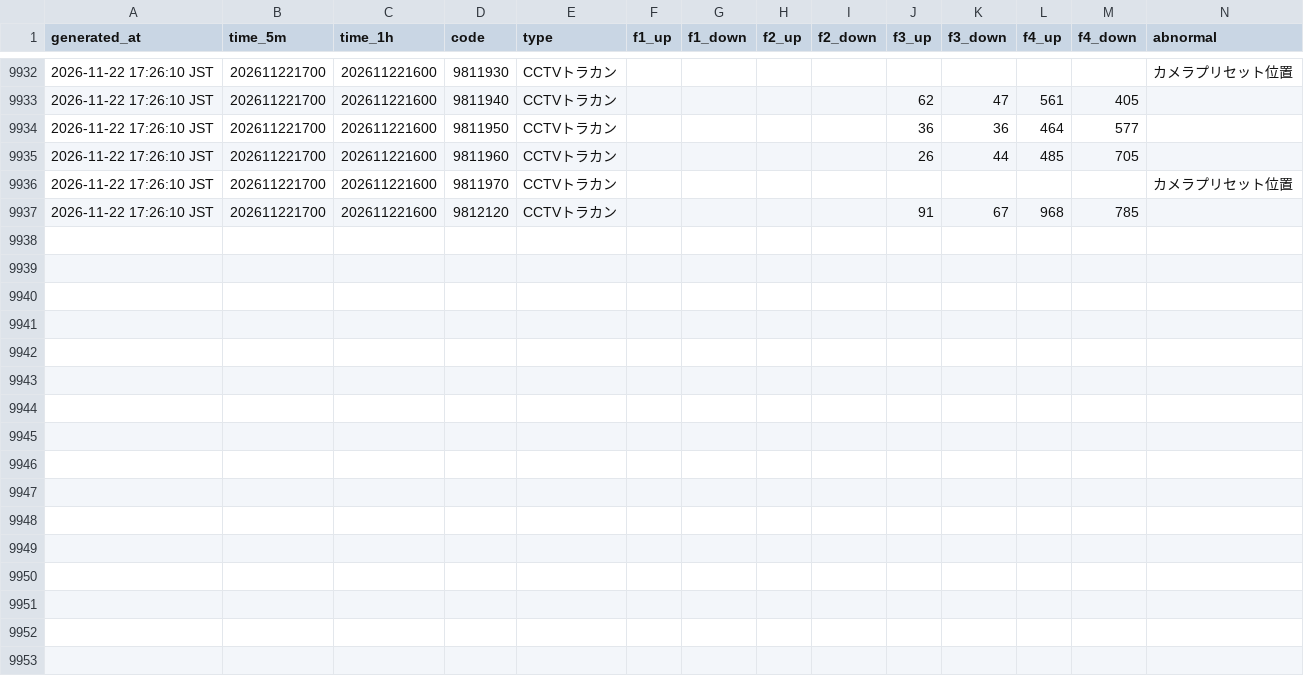
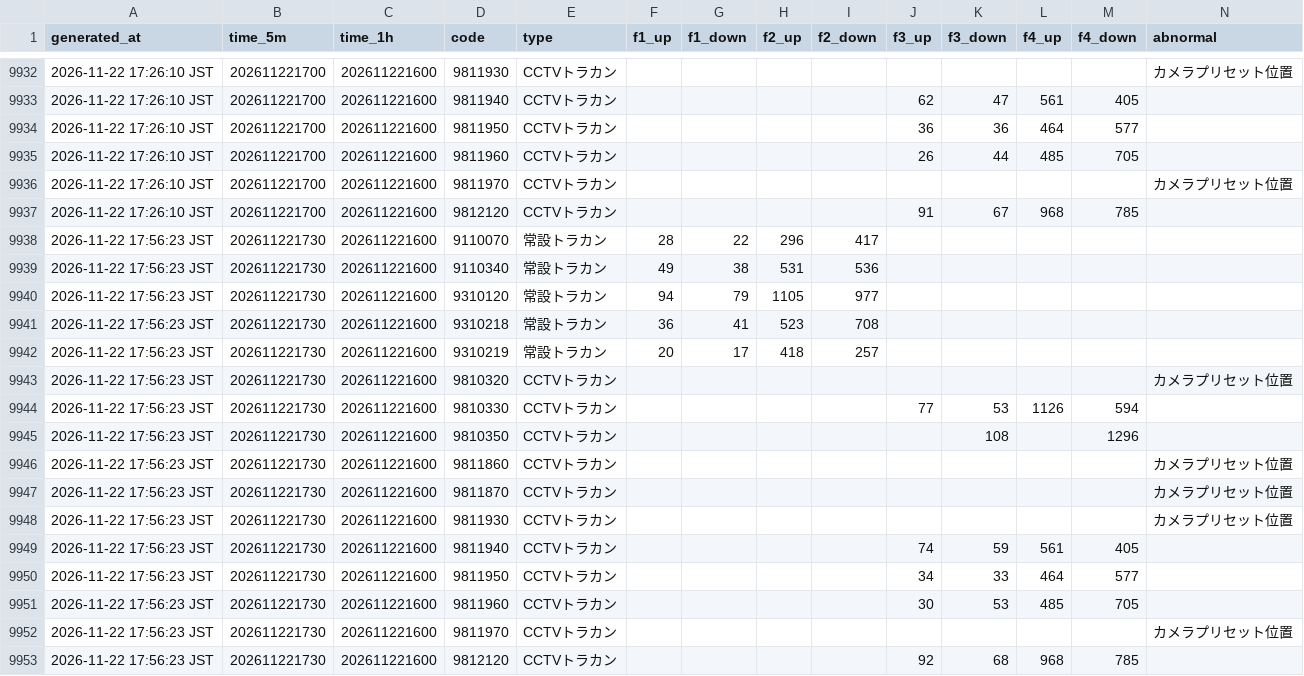
Before and after one commit to morimite2001/kagoshima-traffic-twin2026, a CSV file: history/202611.csv, drawn as a sheet; only a part is shown, gaps mark what is left out; the diff names each change by its address in the sheet, - before the commit and + after, or states it on an @@ line.

```diff
--- a/history/202611.csv
+++ b/history/202611.csv
+row 9938: 2026-11-22 17:56:23 JST | 202611221730 | 202611221600 | 9110070 | 常設トラカン | 28 | 22 | 296 | 417
+row 9939: 2026-11-22 17:56:23 JST | 202611221730 | 202611221600 | 9110340 | 常設トラカン | 49 | 38 | 531 | 536
+row 9940: 2026-11-22 17:56:23 JST | 202611221730 | 202611221600 | 9310120 | 常設トラカン | 94 | 79 | 1105 | 977
+row 9941: 2026-11-22 17:56:23 JST | 202611221730 | 202611221600 | 9310218 | 常設トラカン | 36 | 41 | 523 | 708
+row 9942: 2026-11-22 17:56:23 JST | 202611221730 | 202611221600 | 9310219 | 常設トラカン | 20 | 17 | 418 | 257
+row 9943: 2026-11-22 17:56:23 JST | 202611221730 | 202611221600 | 9810320 | CCTVトラカン |  |  |  |  |  |  |  |  | カメラプリセット位置
+row 9944: 2026-11-22 17:56:23 JST | 202611221730 | 202611221600 | 9810330 | CCTVトラカン |  |  |  |  | 77 | 53 | 1126 | 594
+row 9945: 2026-11-22 17:56:23 JST | 202611221730 | 202611221600 | 9810350 | CCTVトラカン |  |  |  |  |  | 108 |  | 1296
+row 9946: 2026-11-22 17:56:23 JST | 202611221730 | 202611221600 | 9811860 | CCTVトラカン |  |  |  |  |  |  |  |  | カメラプリセット位置
+row 9947: 2026-11-22 17:56:23 JST | 202611221730 | 202611221600 | 9811870 | CCTVトラカン |  |  |  |  |  |  |  |  | カメラプリセット位置
+row 9948: 2026-11-22 17:56:23 JST | 202611221730 | 202611221600 | 9811930 | CCTVトラカン |  |  |  |  |  |  |  |  | カメラプリセット位置
+row 9949: 2026-11-22 17:56:23 JST | 202611221730 | 202611221600 | 9811940 | CCTVトラカン |  |  |  |  | 74 | 59 | 561 | 405
+row 9950: 2026-11-22 17:56:23 JST | 202611221730 | 202611221600 | 9811950 | CCTVトラカン |  |  |  |  | 34 | 33 | 464 | 577
+row 9951: 2026-11-22 17:56:23 JST | 202611221730 | 202611221600 | 9811960 | CCTVトラカン |  |  |  |  | 30 | 53 | 485 | 705
+row 9952: 2026-11-22 17:56:23 JST | 202611221730 | 202611221600 | 9811970 | CCTVトラカン |  |  |  |  |  |  |  |  | カメラプリセット位置
+row 9953: 2026-11-22 17:56:23 JST | 202611221730 | 202611221600 | 9812120 | CCTVトラカン |  |  |  |  | 92 | 68 | 968 | 785
```
Also changed, not shown: history/hourly_202611.csv, 3 other files.
